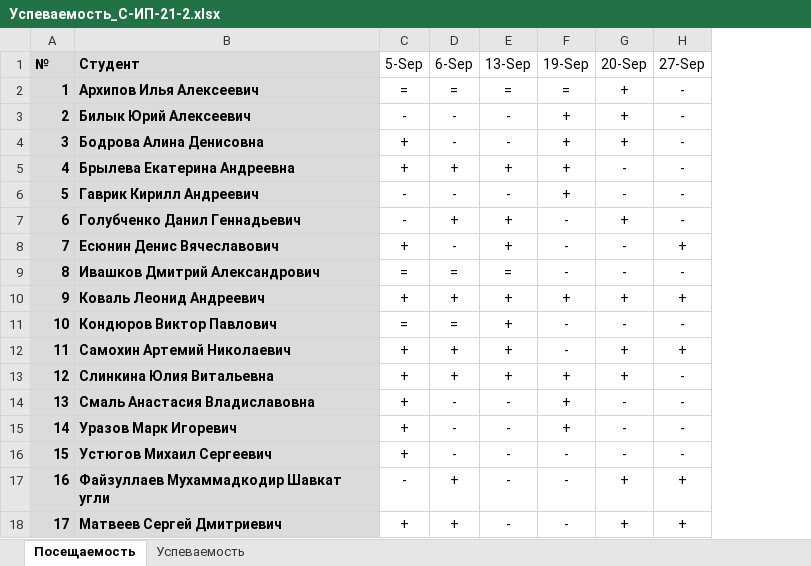
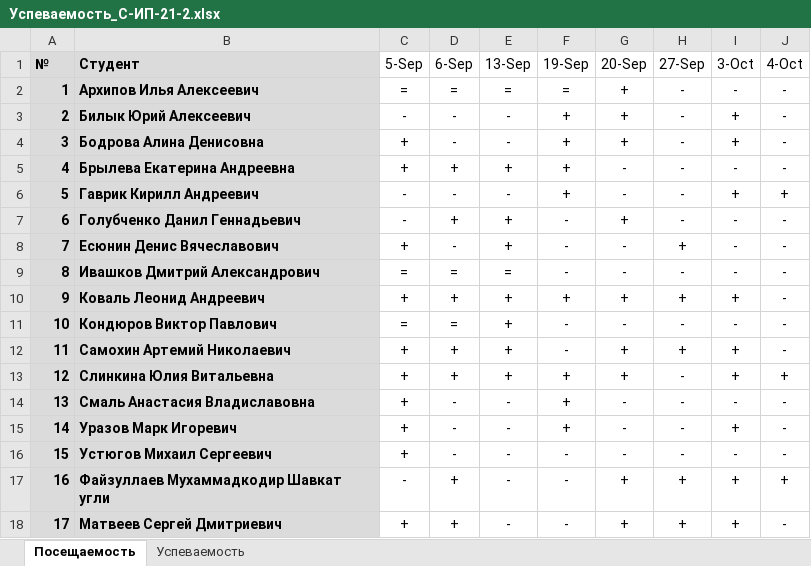
Before and after one commit to TheBandik/AI, an Excel workbook: sem1/Успеваемость_С-ИП-21-2.xlsx, sheet Посещаемость, drawn as a sheet; values as stored, in another font and other column widths than the file's, no borders; conditional formats not drawn; the diff names each change by its address in the sheet, - before the commit and + after, or states it on an @@ line.

```diff
--- a/sem1/Успеваемость_С-ИП-21-2.xlsx (sheet Посещаемость)
+++ b/sem1/Успеваемость_С-ИП-21-2.xlsx (sheet Посещаемость)
+column I (3-Oct), rows 2-18: - | + | + | - | + | - | - | - | + | - | + | + | - | + | - | + | +
+column J (4-Oct), rows 2-18: - | - | - | - | + | - | - | - | - | - | - | + | - | - | - | + | -
```
Also changed, not shown: sheet Успеваемость, sem1/Успеваемость_С-ИП-21-1.xlsx.
